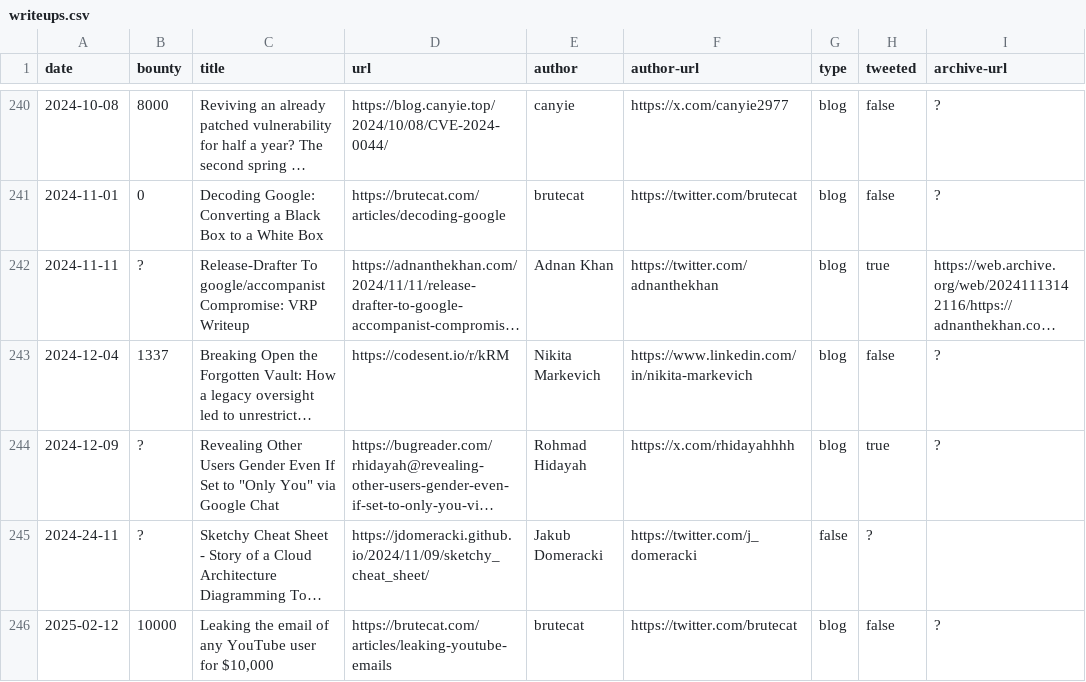
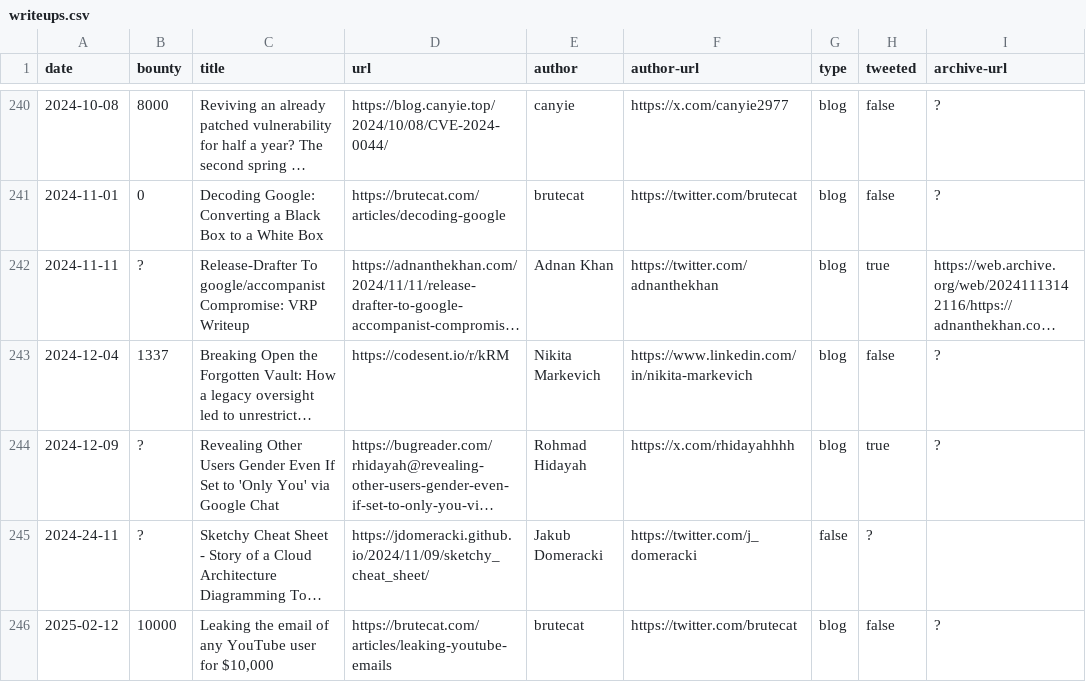
Before and after one commit to xdavidhu/awesome-google-vrp-writeups, a CSV file: writeups.csv, drawn as a sheet; only a part is shown, gaps mark what is left out; long unchanged cells end in …; the diff names each change by its address in the sheet, - before the commit and + after, or states it on an @@ line.

Commit message:
Update writeups.csv

```diff
--- a/writeups.csv
+++ b/writeups.csv
-C244 (title): …Set to "Only You" via Google…
+C244 (title): …Set to 'Only You' via Google…
```
